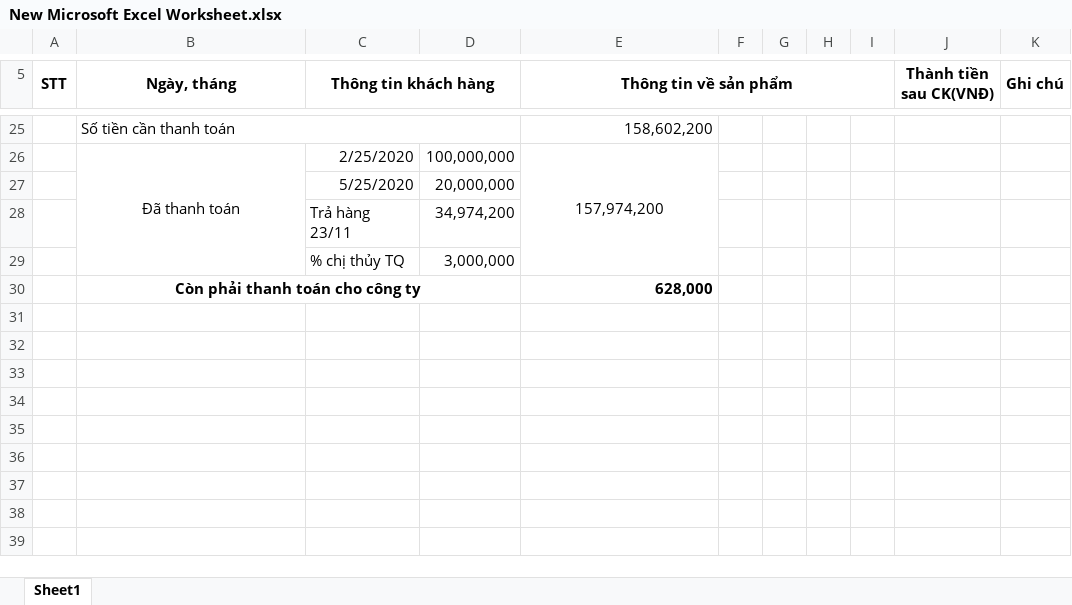
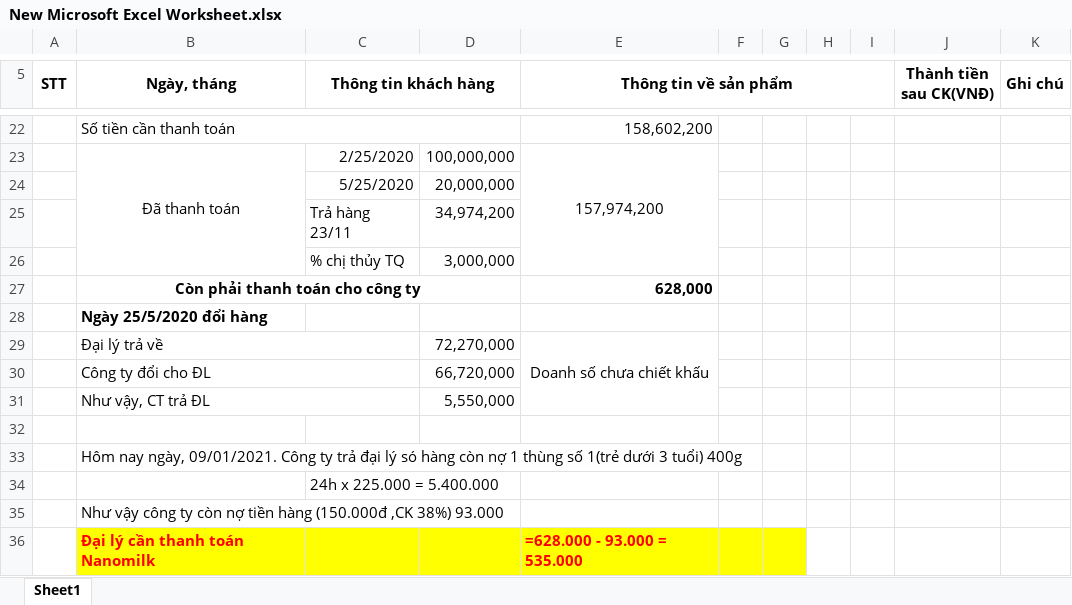
Before and after one commit to lexusna98/HangWorkspace, an Excel workbook: KẾ TOÁN - THÁI HẰNG/CÔNG NỢ/TÌNH THU/New Microsoft Excel Worksheet.xlsx, sheet Sheet1, drawn as a sheet; only a part is shown, gaps mark what is left out; values as stored, in another font and other column widths than the file's, no borders; the diff covers the shown part only; the diff names each change by its address in the sheet, - before the commit and + after, or states it on an @@ line.

Commit message:
Update New Microsoft Excel Worksheet.xlsx

```diff
--- a/KẾ TOÁN - THÁI HẰNG/CÔNG NỢ/TÌNH THU/New Microsoft Excel Worksheet.xlsx (sheet Sheet1)
+++ b/KẾ TOÁN - THÁI HẰNG/CÔNG NỢ/TÌNH THU/New Microsoft Excel Worksheet.xlsx (sheet Sheet1)
+row 28:  | Ngày 25/5/2020 đổi hàng
+row 29:  | Đại lý trả về |  | 72,270,000 | Doanh số chưa chiết khấu
+row 30:  | Công ty đổi cho ĐL |  | 66,720,000
+row 31:  | Như vậy, CT trả ĐL |  | 5,550,000
+row 32: (empty)
+row 33:  | Hôm nay ngày, 09/01/2021. Công ty trả đại lý só hàng còn nợ 1 thùng số 1(trẻ dưới 3 tuổi) 400g
+row 34:  |  | 24h x 225.000 = 5.400.000
+row 35:  | Như vậy công ty còn nợ tiền hàng (150.000đ ,CK 38%) 93.000
+row 36:  | Đại lý cần thanh toán Nanomilk |  |  | =628.000 - 93.000 = 535.000
```
Also changed, not shown: 3 removed rows, 2 edited cells and merged cells elsewhere in this sheet, formulas that keep their value.
